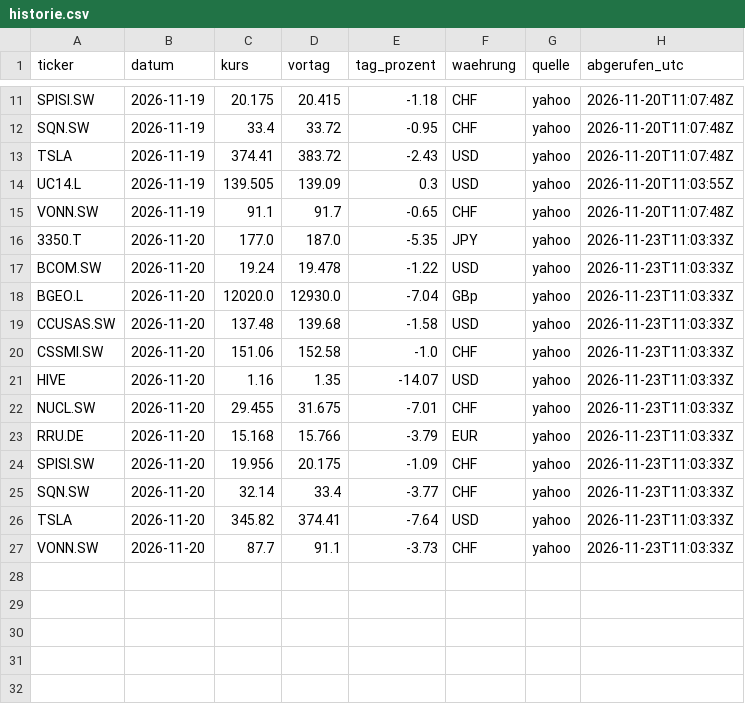
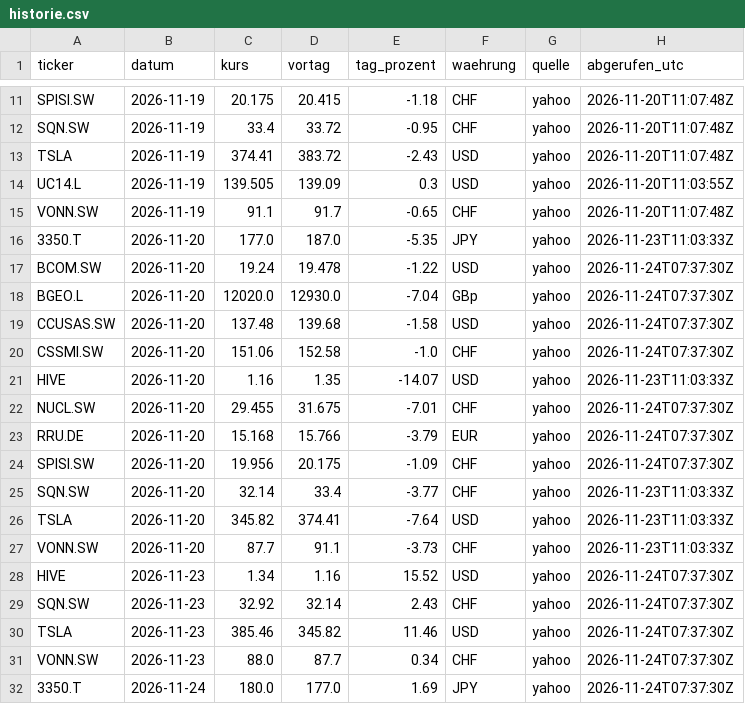
Before and after one commit to kieselstark/briefing-kurse, a CSV file: historie.csv, drawn as a sheet; only a part is shown, gaps mark what is left out.

```diff
--- a/historie.csv
+++ b/historie.csv
@@ -16,10 +16,10 @@ VONN.SW,2026-11-19,91.1,91.7,-0.65,CHF,yahoo,2026-11-20T11:07:48Z
 3350.T,2026-11-20,177.0,187.0,-5.35,JPY,yahoo,2026-11-23T11:03:33Z
-BCOM.SW,2026-11-20,19.24,19.478,-1.22,USD,yahoo,2026-11-23T11:03:33Z
-BGEO.L,2026-11-20,12020.0,12930.0,-7.04,GBp,yahoo,2026-11-23T11:03:33Z
-CCUSAS.SW,2026-11-20,137.48,139.68,-1.58,USD,yahoo,2026-11-23T11:03:33Z
-CSSMI.SW,2026-11-20,151.06,152.58,-1.0,CHF,yahoo,2026-11-23T11:03:33Z
+BCOM.SW,2026-11-20,19.24,19.478,-1.22,USD,yahoo,2026-11-24T07:37:30Z
+BGEO.L,2026-11-20,12020.0,12930.0,-7.04,GBp,yahoo,2026-11-24T07:37:30Z
+CCUSAS.SW,2026-11-20,137.48,139.68,-1.58,USD,yahoo,2026-11-24T07:37:30Z
+CSSMI.SW,2026-11-20,151.06,152.58,-1.0,CHF,yahoo,2026-11-24T07:37:30Z
 HIVE,2026-11-20,1.16,1.35,-14.07,USD,yahoo,2026-11-23T11:03:33Z
-NUCL.SW,2026-11-20,29.455,31.675,-7.01,CHF,yahoo,2026-11-23T11:03:33Z
-RRU.DE,2026-11-20,15.168,15.766,-3.79,EUR,yahoo,2026-11-23T11:03:33Z
-SPISI.SW,2026-11-20,19.956,20.175,-1.09,CHF,yahoo,2026-11-23T11:03:33Z
+NUCL.SW,2026-11-20,29.455,31.675,-7.01,CHF,yahoo,2026-11-24T07:37:30Z
+RRU.DE,2026-11-20,15.168,15.766,-3.79,EUR,yahoo,2026-11-24T07:37:30Z
+SPISI.SW,2026-11-20,19.956,20.175,-1.09,CHF,yahoo,2026-11-24T07:37:30Z
 SQN.SW,2026-11-20,32.14,33.4,-3.77,CHF,yahoo,2026-11-23T11:03:33Z
@@ -27 +27,6 @@ TSLA,2026-11-20,345.82,374.41,-7.64,USD,yahoo,2026-11-23T11:03:33Z
 VONN.SW,2026-11-20,87.7,91.1,-3.73,CHF,yahoo,2026-11-23T11:03:33Z
+HIVE,2026-11-23,1.34,1.16,15.52,USD,yahoo,2026-11-24T07:37:30Z
+SQN.SW,2026-11-23,32.92,32.14,2.43,CHF,yahoo,2026-11-24T07:37:30Z
+TSLA,2026-11-23,385.46,345.82,11.46,USD,yahoo,2026-11-24T07:37:30Z
+VONN.SW,2026-11-23,88.0,87.7,0.34,CHF,yahoo,2026-11-24T07:37:30Z
+3350.T,2026-11-24,180.0,177.0,1.69,JPY,yahoo,2026-11-24T07:37:30Z
```
Also changed, not shown: kurse.csv.
